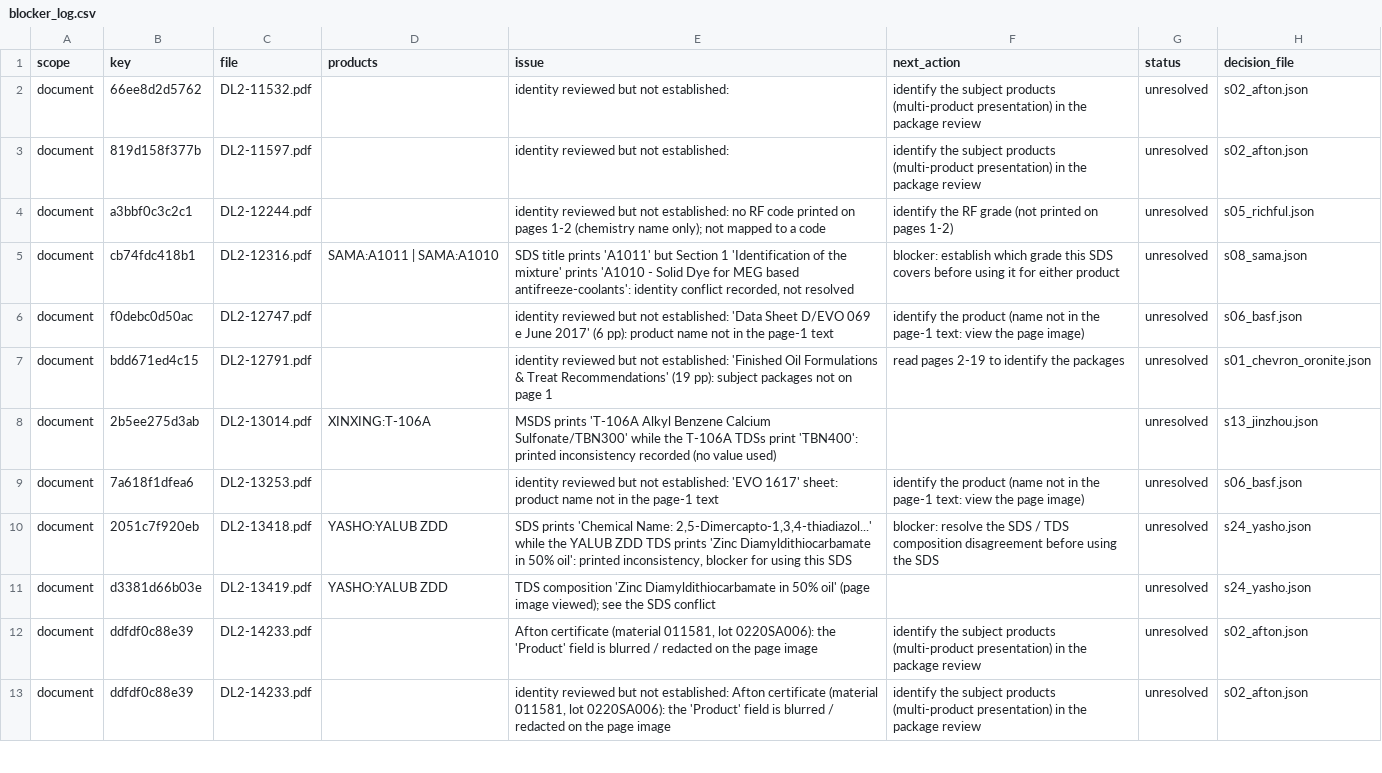
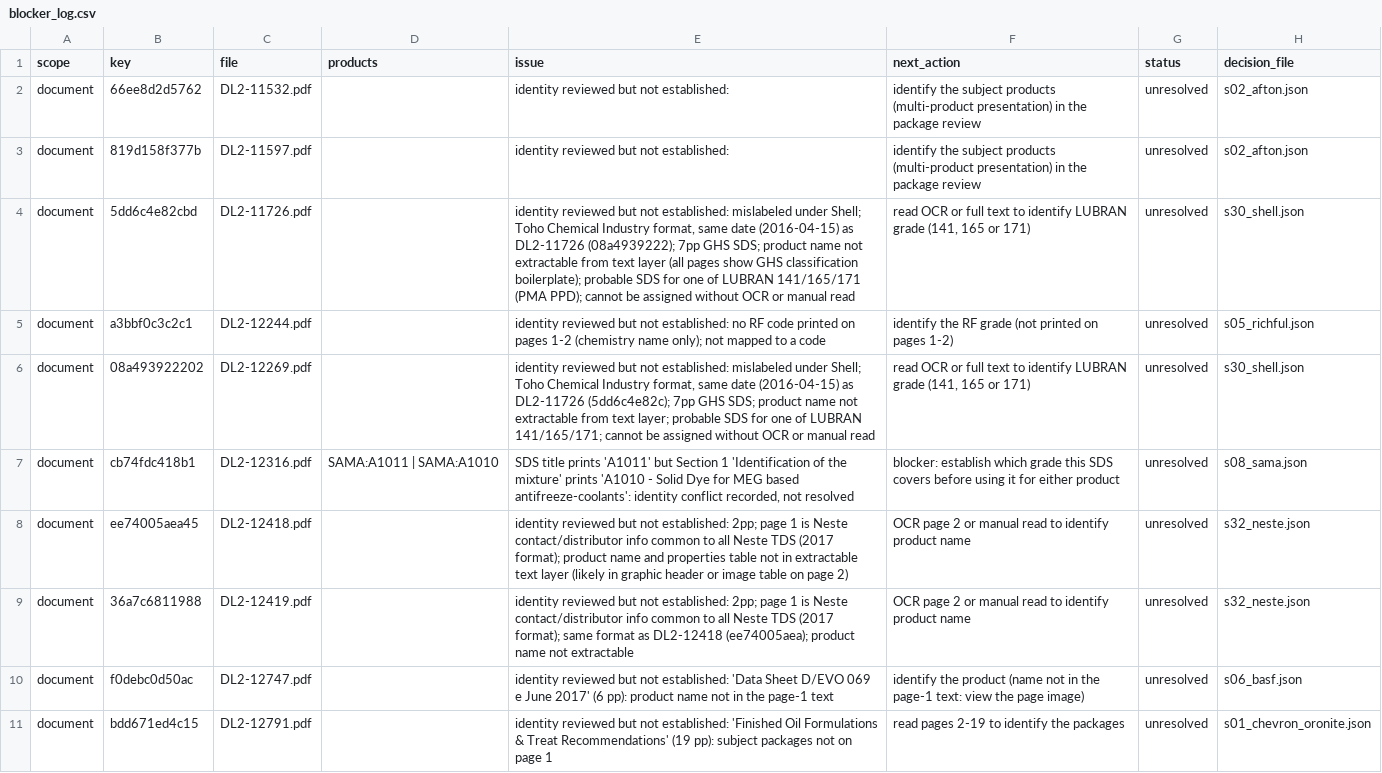
Before and after one commit to alaaahmadd182-lab/Smart-formulator-project, a CSV file: dataset_preparation_2026-11-14/tables/blocker_log.csv, drawn as a sheet; only a part is shown; the shorter side is filled out with more unchanged rows.

```diff
--- a/dataset_preparation_2026-11-14/tables/blocker_log.csv
+++ b/dataset_preparation_2026-11-14/tables/blocker_log.csv
@@ -3,4 +3,8 @@ document,66ee8d2d5762,DL2-11532.pdf,,identity reviewed but not established: ,ide
 document,819d158f377b,DL2-11597.pdf,,identity reviewed but not established: ,identify the subject products (multi-product presentation) in the package review,unresolved,s02_afton.json
+document,5dd6c4e82cbd,DL2-11726.pdf,,"identity reviewed but not established: mislabeled under Shell; Toho Chemical Industry format, same date (2016-04-15) as DL2-11726 (08a4939222); 7pp GHS SDS; product name not extractable from text layer (all pages show GHS classification boilerplate); probable SDS for one of LUBRAN 141/165/171 (PMA PPD); cannot be assigned without OCR or manual read","read OCR or full text to identify LUBRAN grade (141, 165 or 171)",unresolved,s30_shell.json
 document,a3bbf0c3c2c1,DL2-12244.pdf,,identity reviewed but not established: no RF code printed on pages 1-2 (chemistry name only); not mapped to a code,identify the RF grade (not printed on pages 1-2),unresolved,s05_richful.json
+document,08a493922202,DL2-12269.pdf,,"identity reviewed but not established: mislabeled under Shell; Toho Chemical Industry format, same date (2016-04-15) as DL2-11726 (5dd6c4e82c); 7pp GHS SDS; product name not extractable from text layer; probable SDS for one of LUBRAN 141/165/171; cannot be assigned without OCR or manual read","read OCR or full text to identify LUBRAN grade (141, 165 or 171)",unresolved,s30_shell.json
 document,cb74fdc418b1,DL2-12316.pdf,SAMA:A1011 | SAMA:A1010,"SDS title prints 'A1011' but Section 1 'Identification of the mixture' prints 'A1010 - Solid Dye for MEG based antifreeze-coolants': identity conflict recorded, not resolved",blocker: establish which grade this SDS covers before using it for either product,unresolved,s08_sama.json
+document,ee74005aea45,DL2-12418.pdf,,identity reviewed but not established: 2pp; page 1 is Neste contact/distributor info common to all Neste TDS (2017 format); product name and properties table not in extractable text layer (likely in graphic header or image table on page 2),OCR page 2 or manual read to identify product name,unresolved,s32_neste.json
+document,36a7c6811988,DL2-12419.pdf,,identity reviewed but not established: 2pp; page 1 is Neste contact/distributor info common to all Neste TDS (2017 format); same format as DL2-12418 (ee74005aea); product name not extractable,OCR page 2 or manual read to identify product name,unresolved,s32_neste.json
 document,f0debc0d50ac,DL2-12747.pdf,,identity reviewed but not established: 'Data Sheet D/EVO 069 e June 2017' (6 pp): product name not in the page-1 text,identify the product (name not in the page-1 text: view the page image),unresolved,s06_basf.json
```
Also changed, not shown: dataset_preparation_2026-11-14/tables/product_stages.csv, dataset_preparation_2026-11-14/tables/supplier_register.csv, 16 other files.
